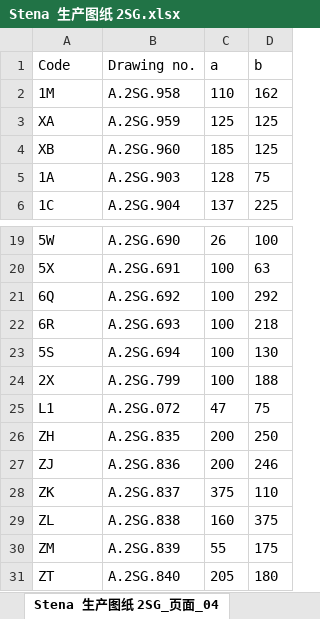
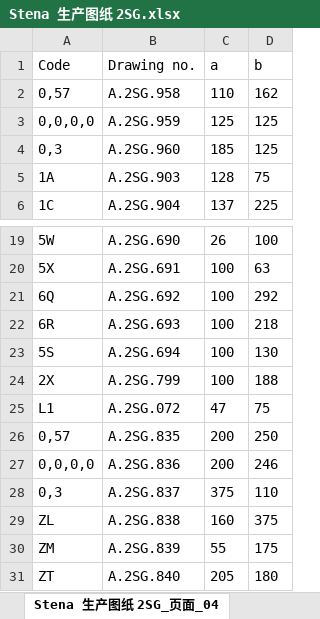
Before and after one commit to slyb2020/NanTong_YNKS, an Excel workbook: Excel/Stena 生产图纸 2SG.xlsx, sheet Stena 生产图纸 2SG_页面_04, drawn as a sheet; only a part is shown, gaps mark what is left out; values as stored, in another font and other column widths than the file's, no borders; the diff names each change by its address in the sheet, - before the commit and + after, or states it on an @@ line.

```diff
--- a/Excel/Stena 生产图纸 2SG.xlsx (sheet Stena 生产图纸 2SG_页面_04)
+++ b/Excel/Stena 生产图纸 2SG.xlsx (sheet Stena 生产图纸 2SG_页面_04)
-A2 (Code): 1M
+A2 (Code): 0,57
-A3 (Code): XA
+A3 (Code): 0,0,0,0
-A4 (Code): XB
+A4 (Code): 0,3
-A26 (Code): ZH
+A26 (Code): 0,57
-A27 (Code): ZJ
+A27 (Code): 0,0,0,0
-A28 (Code): ZK
+A28 (Code): 0,3
```
Also changed, not shown: sheet Stena 生产图纸 2SG_页面_06, sheet Stena 生产图纸 2SG_页面_39, sheet Stena 生产图纸 2SG_页面_37, sheet Stena 生产图纸 2SG_页面_20, sheet Stena 生产图纸 2SG_页面_38, sheet Stena 生产图纸 2SG_页面_33, 45 more sheets, 3 other files.
